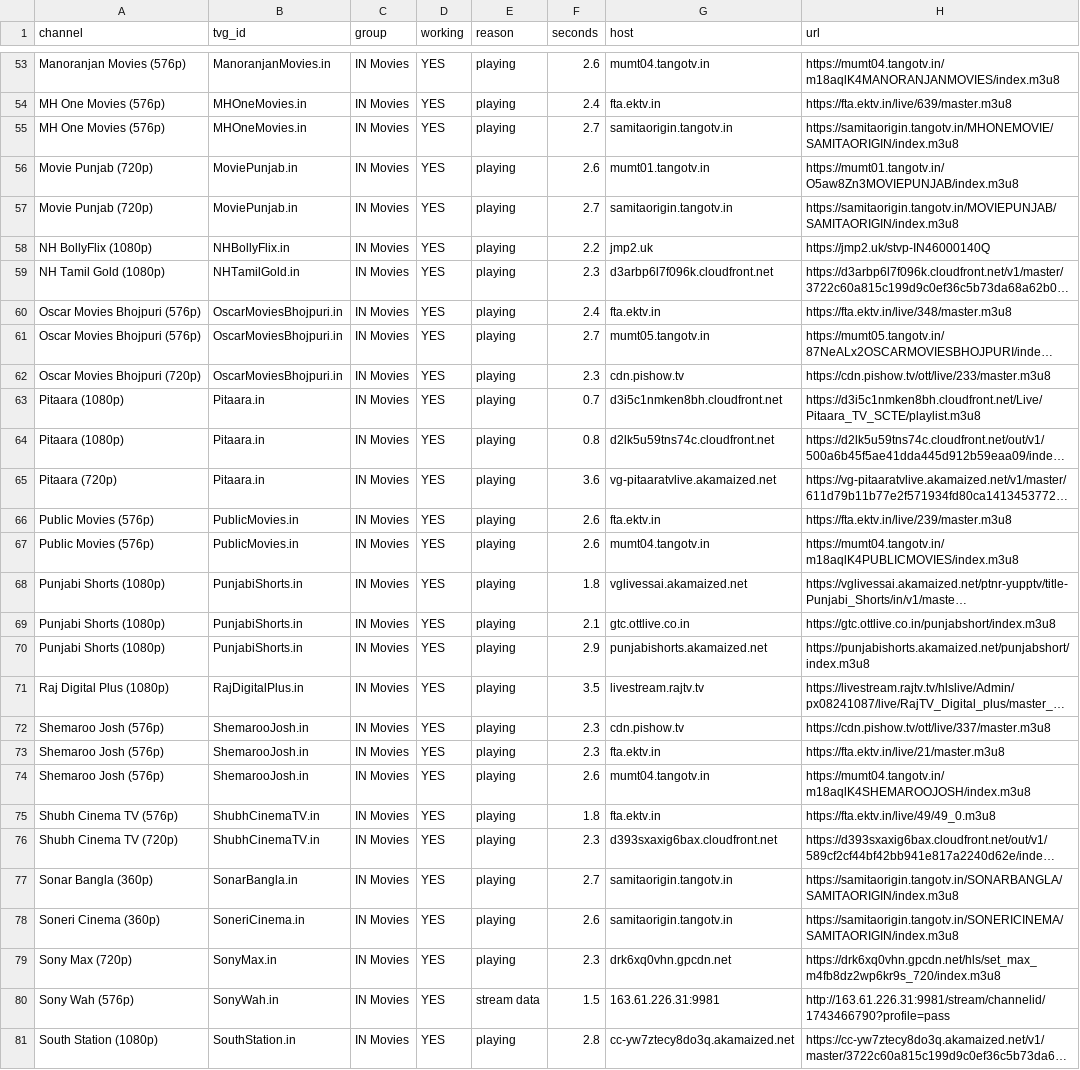
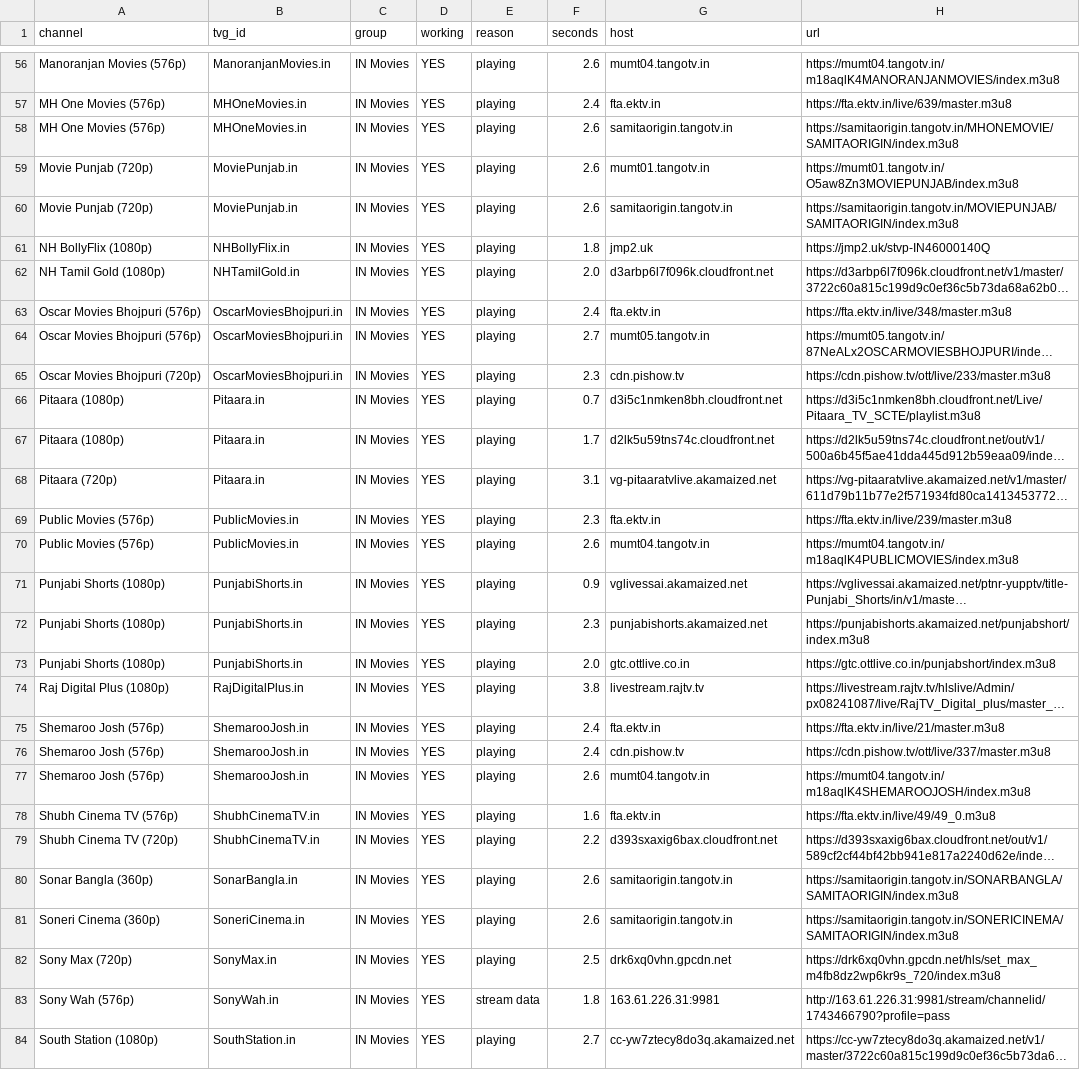
Before and after one commit to Inam321/tv, a CSV file: reports/movies-report.csv, drawn as a sheet; only a part is shown, gaps mark what is left out; long unchanged cells end in …; addresses are those after the commit; the diff covers the shown part only; the diff names each change by its address in the sheet, - before the commit and + after, or states it on an @@ line.

```diff
--- a/reports/movies-report.csv
+++ b/reports/movies-report.csv
-F58 (seconds): 2.7
+F58 (seconds): 2.6
-F60 (seconds): 2.7
+F60 (seconds): 2.6
-F61 (seconds): 2.2
+F61 (seconds): 1.8
-F62 (seconds): 2.3
+F62 (seconds): 2.0
-F67 (seconds): 0.8
+F67 (seconds): 1.7
-F68 (seconds): 3.6
+F68 (seconds): 3.1
-F69 (seconds): 2.6
+F69 (seconds): 2.3
-F71 (seconds): 1.8
+F71 (seconds): 0.9
-F72 (seconds): 2.1
+F72 (seconds): 2.3
-G72 (host): gtc.ottlive.co.in
+G72 (host): punjabishorts.akamaized.net
-H72 (url): https://gtc.ottlive.co.in/punjabshort/index.m3u8
+H72 (url): https://punjabishorts.akamaized.net/punjabshort/index.m3u8
-F73 (seconds): 2.9
+F73 (seconds): 2.0
-G73 (host): punjabishorts.akamaized.net
+G73 (host): gtc.ottlive.co.in
-H73 (url): https://punjabishorts.akamaized.net/punjabshort/index.m3u8
+H73 (url): https://gtc.ottlive.co.in/punjabshort/index.m3u8
-F74 (seconds): 3.5
+F74 (seconds): 3.8
-F75:F76 (seconds): 2.3
+F75:F76 (seconds): 2.4
-G75 (host): cdn.pishow.tv
+G75 (host): fta.ektv.in
-H75 (url): https://cdn.pishow.tv/ott/live/337/master.m3u8
+H75 (url): https://fta.ektv.in/live/21/master.m3u8
-G76 (host): fta.ektv.in
+G76 (host): cdn.pishow.tv
-H76 (url): https://fta.ektv.in/live/21/master.m3u8
+H76 (url): https://cdn.pishow.tv/ott/live/337/master.m3u8
-F78 (seconds): 1.8
+F78 (seconds): 1.6
-F79 (seconds): 2.3
+F79 (seconds): 2.2
-F80 (seconds): 2.7
+F80 (seconds): 2.6
-F82 (seconds): 2.3
+F82 (seconds): 2.5
-F83 (seconds): 1.5
+F83 (seconds): 1.8
-F84 (seconds): 2.8
+F84 (seconds): 2.7
```
Also changed, not shown: 10 added rows, 5 removed rows and 53 edited cells elsewhere in this file, reports/documentary-report.csv, reports/entertainment-report.csv, 18 other files.
